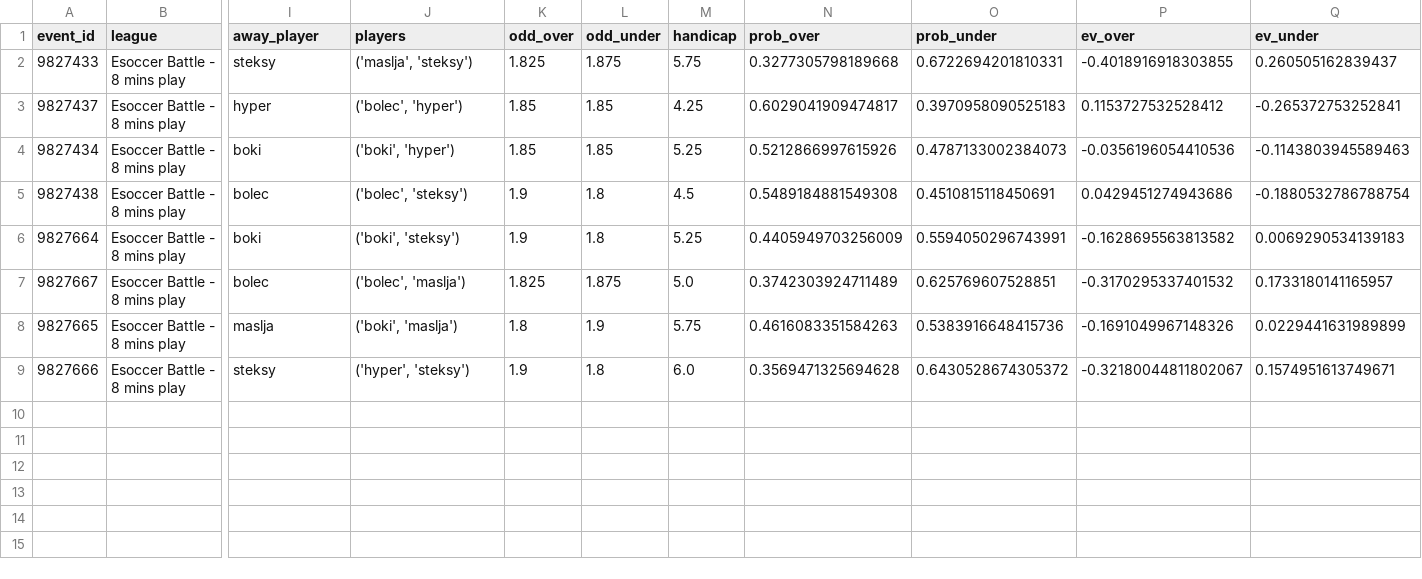
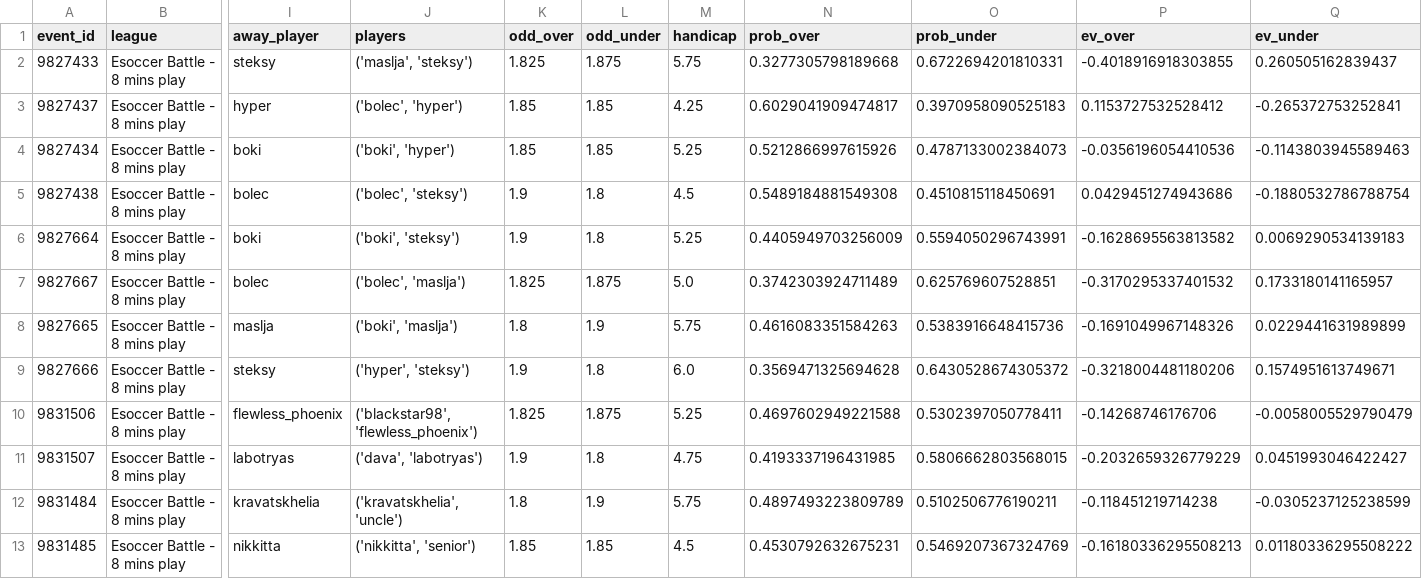
Before and after one commit to enzoustk/sbb-v2, a CSV file: files/sheets/not_ended.csv, drawn as a sheet; only a part is shown, gaps mark what is left out; rows hold the shown columns only; the diff names each change by its address in the sheet, - before the commit and + after, or states it on an @@ line.

```diff
--- a/files/sheets/not_ended.csv
+++ b/files/sheets/not_ended.csv
-P9 (ev_over): -0.32180044811802067
+P9 (ev_over): -0.3218004481180206
+row 10: 9831506 | Esoccer Battle - 8 mins play | flewless_phoenix | ('blackstar98', 'flewless_phoenix') | 1.825 | 1.875 | 5.25 | 0.4697602949221588 | 0.5302397050778411 | -0.14268746176706 | -0.0058005529790479
+row 11: 9831507 | Esoccer Battle - 8 mins play | labotryas | ('dava', 'labotryas') | 1.9 | 1.8 | 4.75 | 0.4193337196431985 | 0.5806662803568015 | -0.2032659326779229 | 0.0451993046422427
+row 12: 9831484 | Esoccer Battle - 8 mins play | kravatskhelia | ('kravatskhelia', 'uncle') | 1.8 | 1.9 | 5.75 | 0.4897493223809789 | 0.5102506776190211 | -0.118451219714238 | -0.0305237125238599
+row 13: 9831485 | Esoccer Battle - 8 mins play | nikkitta | ('nikkitta', 'senior') | 1.85 | 1.85 | 4.5 | 0.4530792632675231 | 0.5469207367324769 | -0.16180336295508213 | 0.01180336295508222
```
Also changed, not shown: 8 other files.
